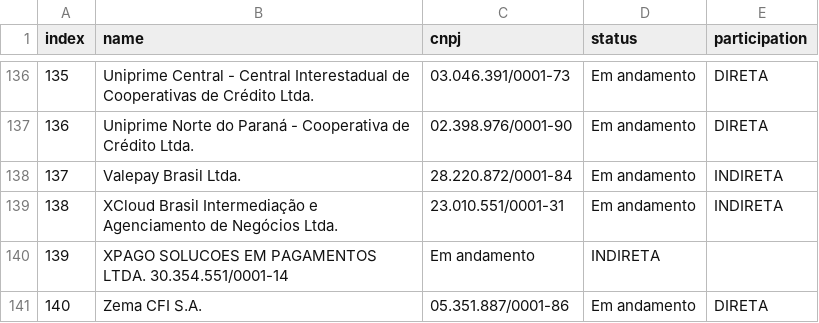
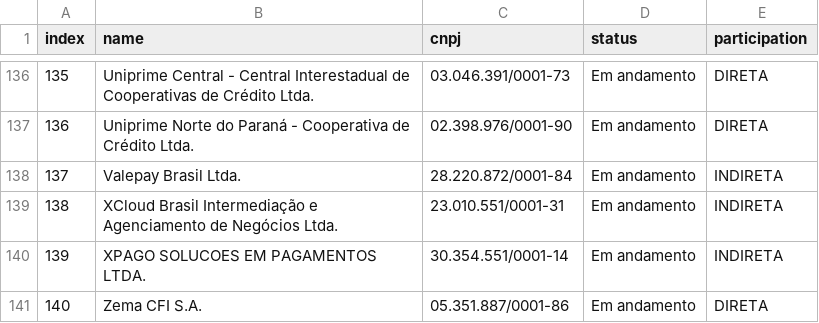
Before and after one commit to Astrocoders/pix-dashboard, a CSV file: data/participantes.csv, drawn as a sheet; only a part is shown, gaps mark what is left out; the diff names each change by its address in the sheet, - before the commit and + after, or states it on an @@ line.

Commit message:
chore: fix participantes.csv

```diff
--- a/data/participantes.csv
+++ b/data/participantes.csv
-B140 (name): XPAGO SOLUCOES EM PAGAMENTOS LTDA. 30.354.551/0001-14
+B140 (name): XPAGO SOLUCOES EM PAGAMENTOS LTDA.
-C140 (cnpj): Em andamento
+C140 (cnpj): 30.354.551/0001-14
-D140 (status): INDIRETA
+D140 (status): Em andamento
-E140 (participation): (empty)
+E140 (participation): INDIRETA
```
